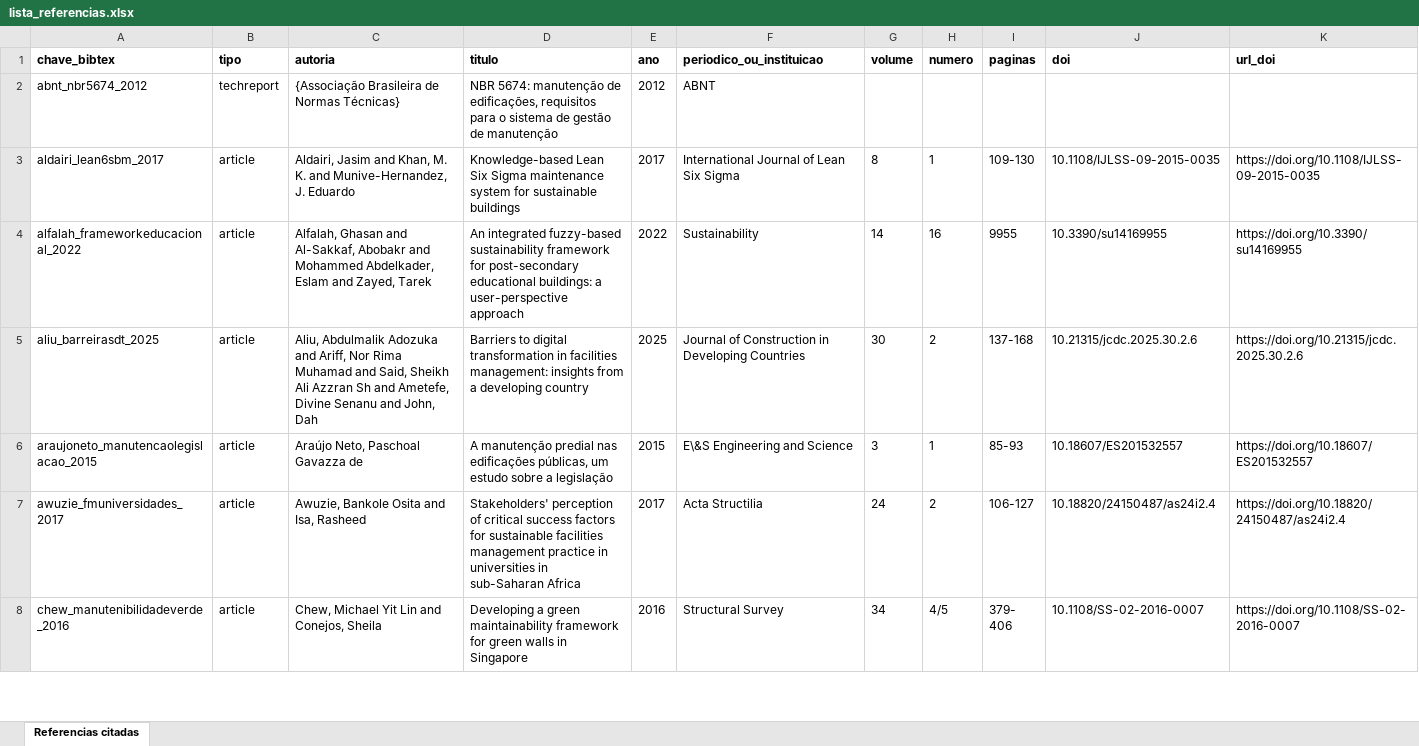
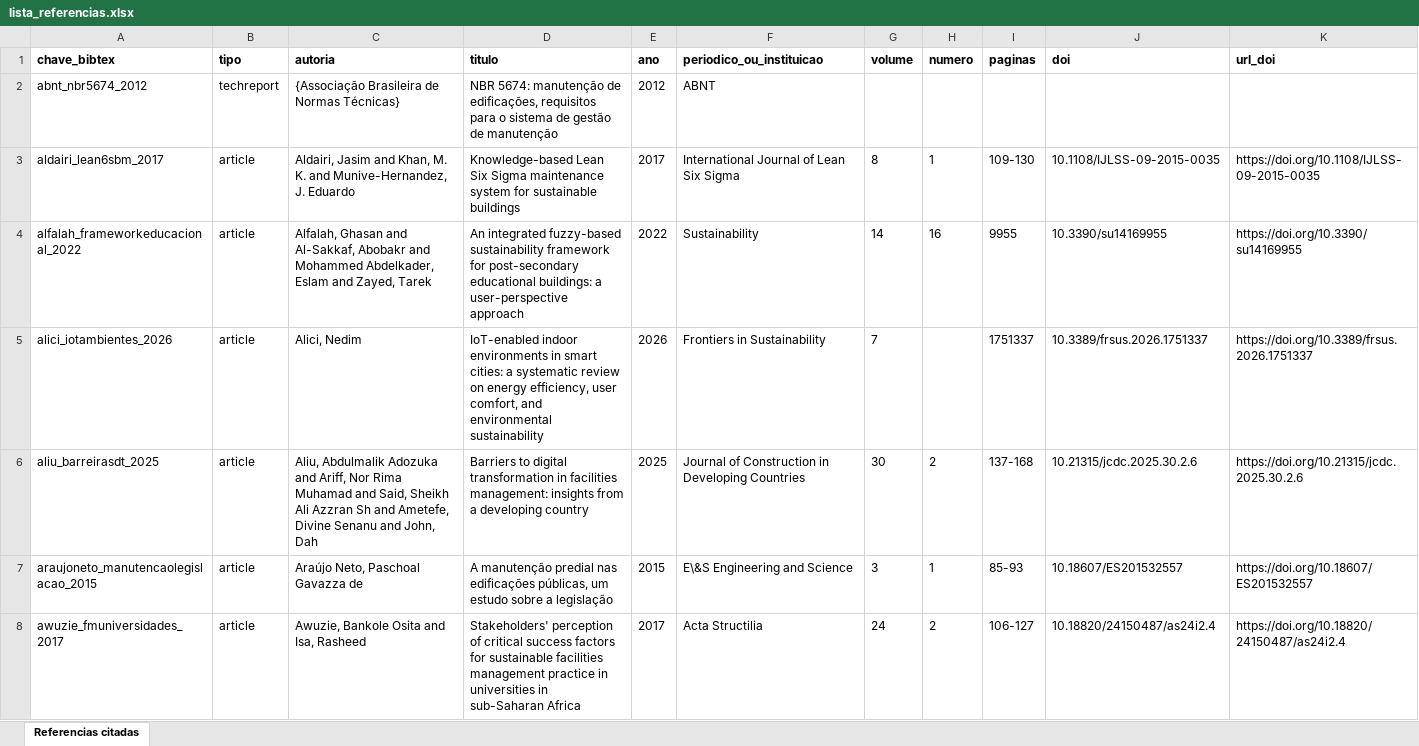
Before and after one commit to adinailson88/NOVA-revisao-bibliografica, an Excel workbook: referencias/lista_referencias.xlsx, sheet Referencias citadas, drawn as a sheet; only a part is shown; the shorter side is filled out with more unchanged rows; values as stored, in another font and other column widths than the file's, no borders; the diff covers the shown part only; the diff names each change by its address in the sheet, - before the commit and + after, or states it on an @@ line.

```diff
--- a/referencias/lista_referencias.xlsx (sheet Referencias citadas)
+++ b/referencias/lista_referencias.xlsx (sheet Referencias citadas)
+row 5: alici_iotambientes_2026 | article | Alici, Nedim | IoT-enabled indoor environments in smart cities: a systematic review on energy efficiency, user comfort, and environmental sustainability | 2026 | Frontiers in Sustainability | 7 |  | 1751337 | 10.3389/frsus.2026.1751337 | https://doi.org/10.3389/frsus.2026.1751337
```
Also changed, not shown: 7 added rows elsewhere in this sheet, referencias/nucleo_final_104_registros.xlsx, 28 other files.
